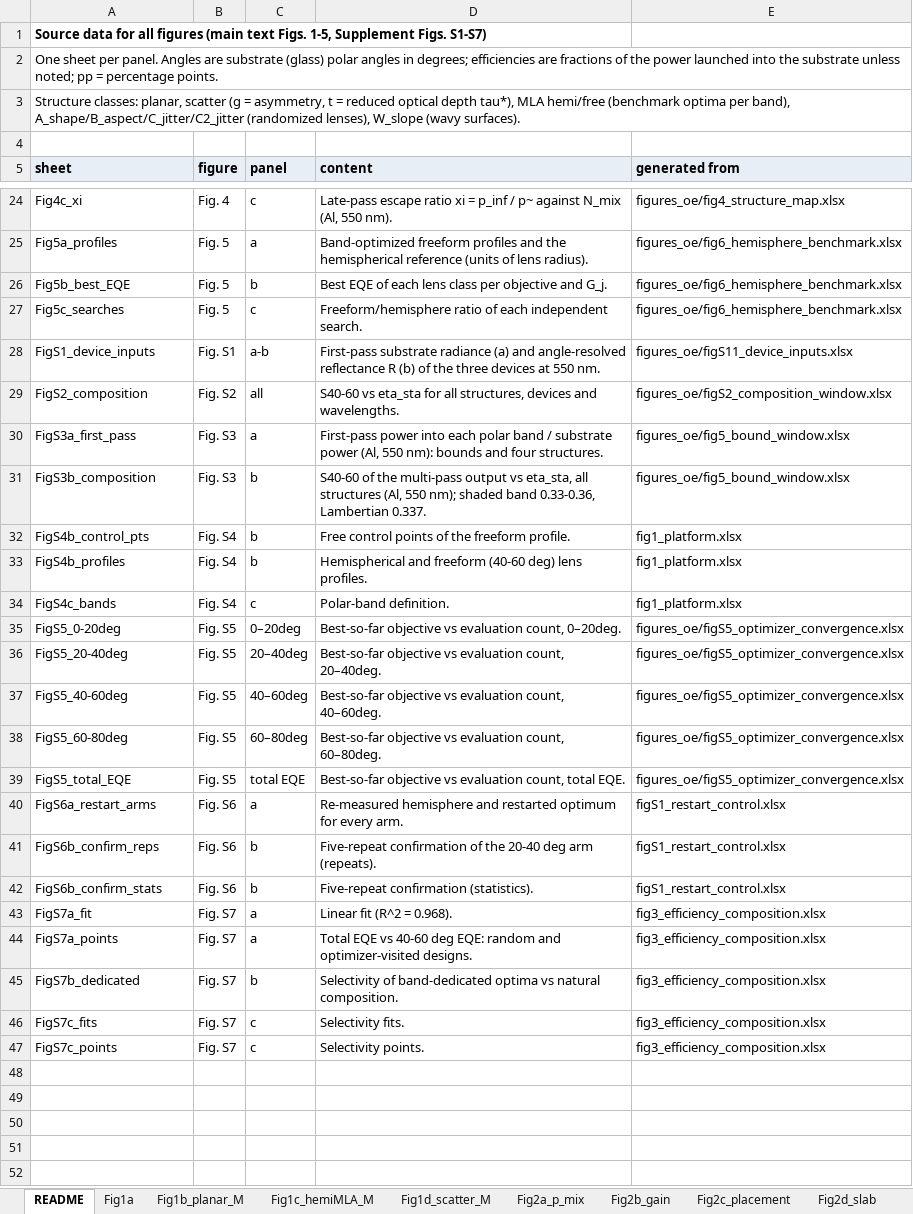
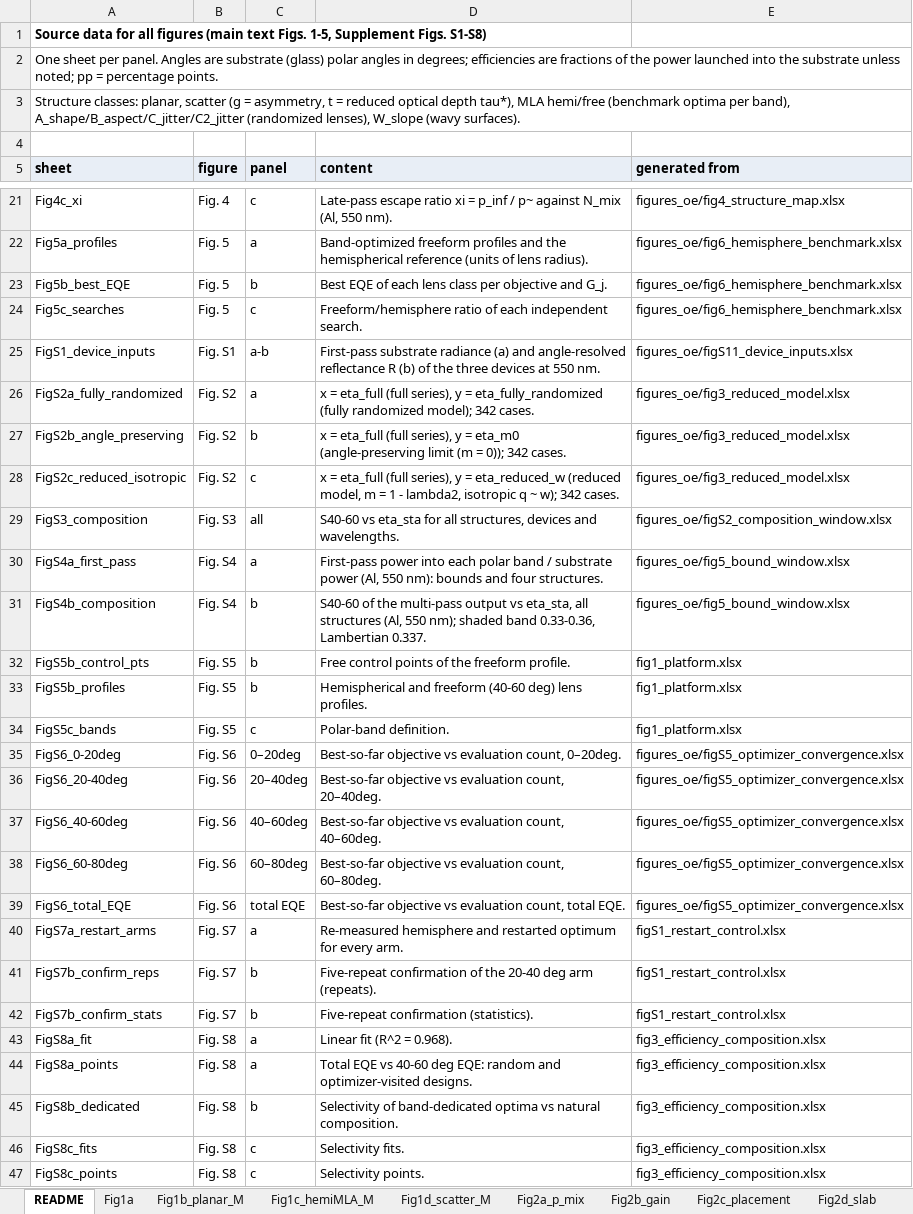
Before and after one commit to jjoono/OLED-, an Excel workbook: Figure_source_data.xlsx, sheet README, drawn as a sheet; only a part is shown, gaps mark what is left out; values as stored, in another font and other column widths than the file's, no borders; the diff covers the shown part only; the diff names each change by its address in the sheet, - before the commit and + after, or states it on an @@ line.

```diff
--- a/Figure_source_data.xlsx (sheet README)
+++ b/Figure_source_data.xlsx (sheet README)
-A1 (sheet): …Supplement Figs. S1-S7)
+A1 (sheet): …Supplement Figs. S1-S8)
+row 26: FigS2a_fully_randomized | Fig. S2 | a | x = eta_full (full series), y = eta_fully_randomized (fully randomized model); 342 cases. | figures_oe/fig3_reduced_model.xlsx
+row 27: FigS2b_angle_preserving | Fig. S2 | b | x = eta_full (full series), y = eta_m0 (angle-preserving limit (m = 0)); 342 cases. | figures_oe/fig3_reduced_model.xlsx
+row 28: FigS2c_reduced_isotropic | Fig. S2 | c | x = eta_full (full series), y = eta_reduced_w (reduced model, m = 1 - lambda2, isotropic q ~ w); 342 cases. | figures_oe/fig3_reduced_model.xlsx
-A29 (sheet): FigS2_composition
+A29 (sheet): FigS3_composition
-B29 (figure): Fig. S2
+B29 (figure): Fig. S3
-A30 (sheet): FigS3a_first_pass
+A30 (sheet): FigS4a_first_pass
-B30:B31 (figure): Fig. S3
+B30:B31 (figure): Fig. S4
-A31 (sheet): FigS3b_composition
+A31 (sheet): FigS4b_composition
-A32 (sheet): FigS4b_control_pts
+A32 (sheet): FigS5b_control_pts
-B32:B34 (figure): Fig. S4
+B32:B34 (figure): Fig. S5
-A33 (sheet): FigS4b_profiles
+A33 (sheet): FigS5b_profiles
-A34 (sheet): FigS4c_bands
+A34 (sheet): FigS5c_bands
-A35 (sheet): FigS5_0-20deg
+A35 (sheet): FigS6_0-20deg
-B35:B39 (figure): Fig. S5
+B35:B39 (figure): Fig. S6
-A36 (sheet): FigS5_20-40deg
+A36 (sheet): FigS6_20-40deg
-A37 (sheet): FigS5_40-60deg
+A37 (sheet): FigS6_40-60deg
-A38 (sheet): FigS5_60-80deg
+A38 (sheet): FigS6_60-80deg
-A39 (sheet): FigS5_total_EQE
+A39 (sheet): FigS6_total_EQE
-A40 (sheet): FigS6a_restart_arms
+A40 (sheet): FigS7a_restart_arms
-B40:B42 (figure): Fig. S6
+B40:B42 (figure): Fig. S7
-A41 (sheet): FigS6b_confirm_reps
+A41 (sheet): FigS7b_confirm_reps
-A42 (sheet): FigS6b_confirm_stats
+A42 (sheet): FigS7b_confirm_stats
-A43 (sheet): FigS7a_fit
+A43 (sheet): FigS8a_fit
-B43:B47 (figure): Fig. S7
+B43:B47 (figure): Fig. S8
-A44 (sheet): FigS7a_points
+A44 (sheet): FigS8a_points
-A45 (sheet): FigS7b_dedicated
+A45 (sheet): FigS8b_dedicated
-A46 (sheet): FigS7c_fits
+A46 (sheet): FigS8c_fits
-A47 (sheet): FigS7c_points
+A47 (sheet): FigS8c_points
```
Also changed, not shown: 3 removed rows and 7 edited cells elsewhere in this sheet, sheet Fig3b_error_bars, sheet Fig3a_reduced_reciprocal, sheet Fig3b_error_points, other sheet tabs, figures_oe/fig1_mixing_concept.xlsx, figures_oe/fig2_complete_mixing.xlsx, 31 other files.
